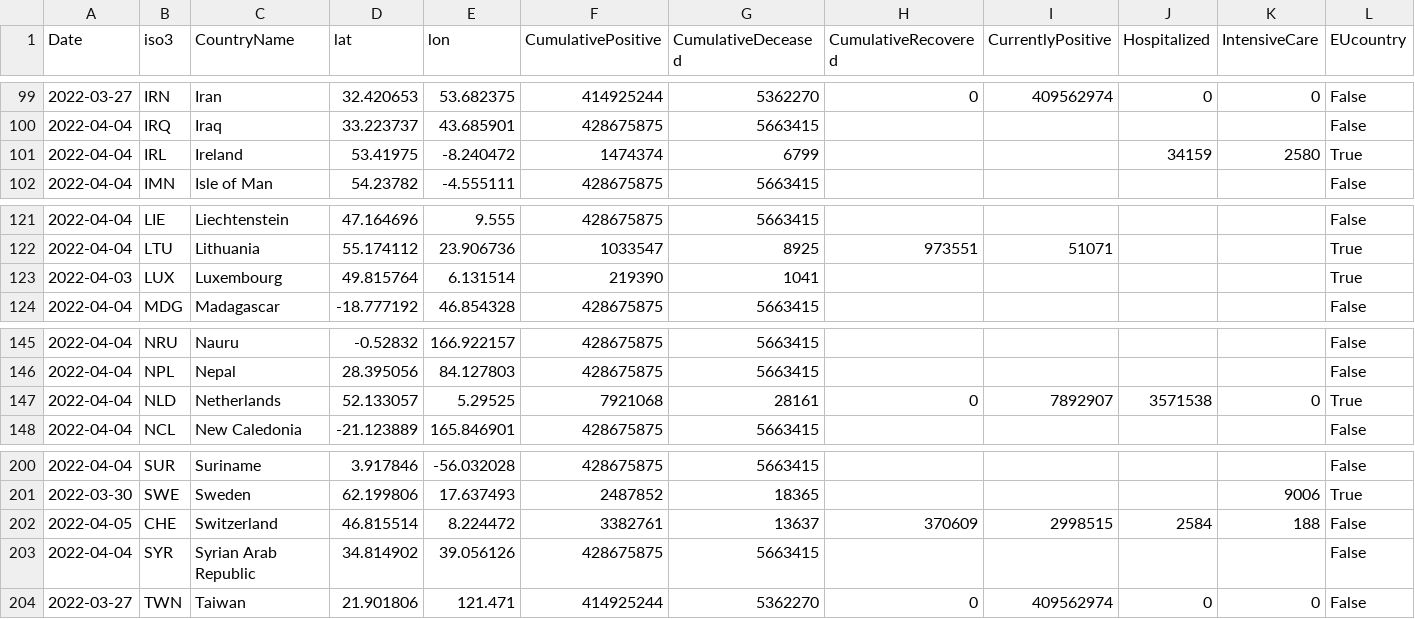
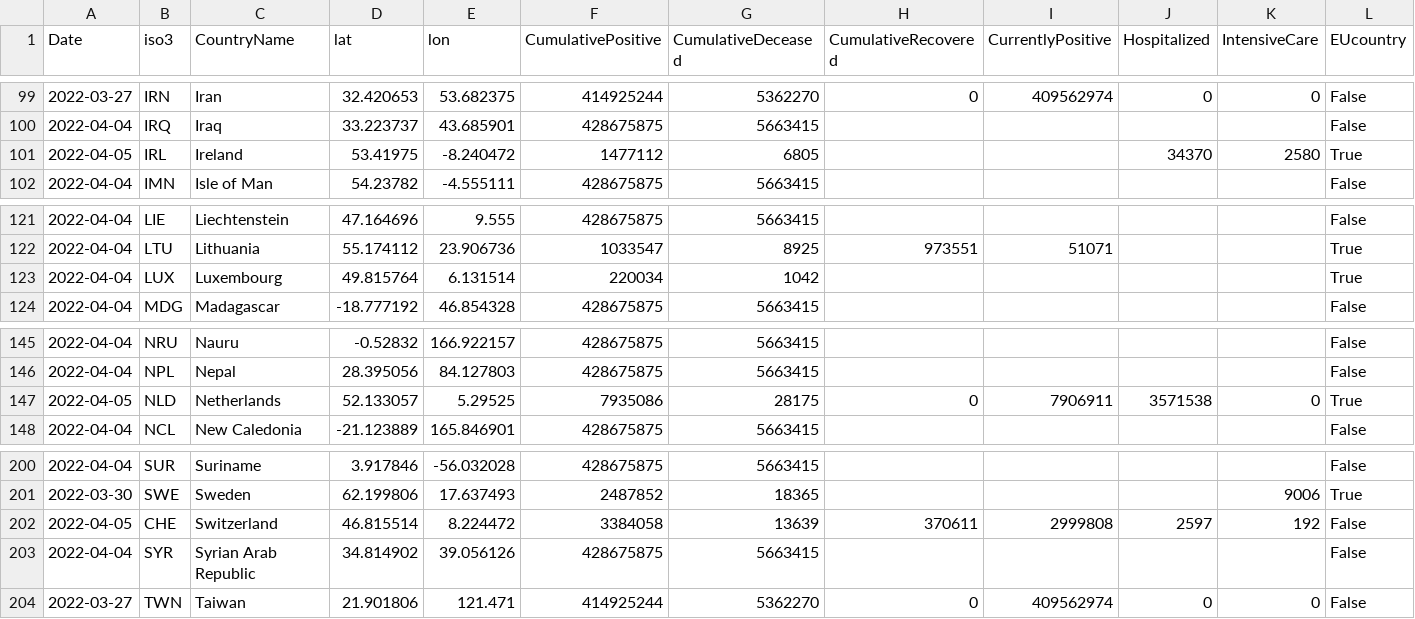
Before and after one commit to epistemological/world_covid_eu, a CSV file: data-by-country/jrc-covid-19-countries-20220405.csv, drawn as a sheet; only a part is shown, gaps mark what is left out; the diff names each change by its address in the sheet, - before the commit and + after, or states it on an @@ line.

```diff
--- a/data-by-country/jrc-covid-19-countries-20220405.csv
+++ b/data-by-country/jrc-covid-19-countries-20220405.csv
-A101 (Date): 2022-04-04
+A101 (Date): 2022-04-05
-F101 (CumulativePositive): 1474374
+F101 (CumulativePositive): 1477112
-G101 (CumulativeDeceased): 6799
+G101 (CumulativeDeceased): 6805
-J101 (Hospitalized): 34159
+J101 (Hospitalized): 34370
-A123 (Date): 2022-04-03
+A123 (Date): 2022-04-04
-F123 (CumulativePositive): 219390
+F123 (CumulativePositive): 220034
-G123 (CumulativeDeceased): 1041
+G123 (CumulativeDeceased): 1042
-A147 (Date): 2022-04-04
+A147 (Date): 2022-04-05
-F147 (CumulativePositive): 7921068
+F147 (CumulativePositive): 7935086
-G147 (CumulativeDeceased): 28161
+G147 (CumulativeDeceased): 28175
-I147 (CurrentlyPositive): 7892907
+I147 (CurrentlyPositive): 7906911
-F202 (CumulativePositive): 3382761
+F202 (CumulativePositive): 3384058
-G202 (CumulativeDeceased): 13637
+G202 (CumulativeDeceased): 13639
-H202 (CumulativeRecovered): 370609
+H202 (CumulativeRecovered): 370611
-I202 (CurrentlyPositive): 2998515
+I202 (CurrentlyPositive): 2999808
-J202 (Hospitalized): 2584
+J202 (Hospitalized): 2597
-K202 (IntensiveCare): 188
+K202 (IntensiveCare): 192
```
Also changed, not shown: data-by-country/jrc-covid-19-countries-latest.csv, data-of-world/jrc-covid-19-world-latest.csv, 3 other files.
